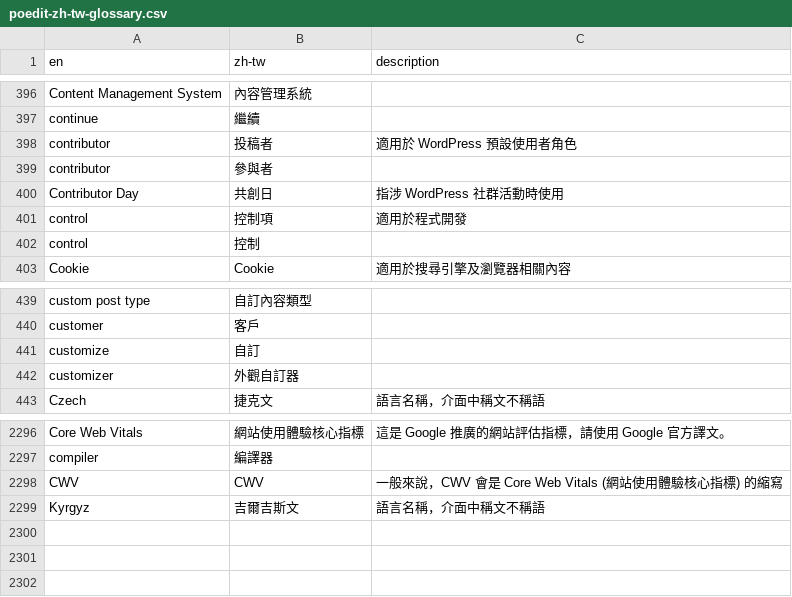
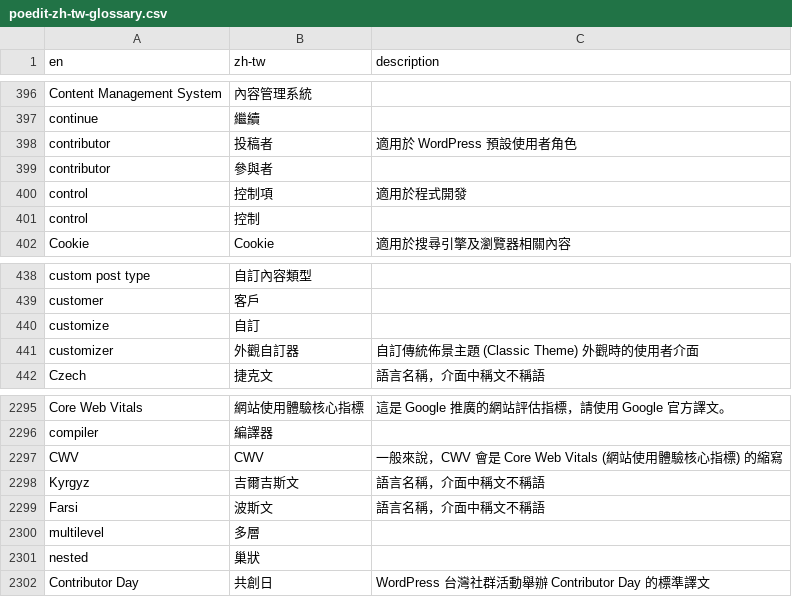
Before and after one commit to alexclassroom/WordPress-zh_TW-Glossary, a CSV file: TM Glossary/poedit-zh-tw-glossary.csv, drawn as a sheet; only a part is shown, gaps mark what is left out.

```diff
--- a/TM Glossary/poedit-zh-tw-glossary.csv
+++ b/TM Glossary/poedit-zh-tw-glossary.csv
@@ -399,3 +399,2 @@ contributor,投稿者,適用於 WordPress 預設使用者角色
 contributor,參與者,
-Contributor Day,共創日,指涉 WordPress 社群活動時使用
 control,控制項,適用於程式開發
@@ -441,3 +440,3 @@ customer,客戶,
 customize,自訂,
-customizer,外觀自訂器,
+customizer,外觀自訂器,自訂傳統佈景主題 (Classic Theme) 外觀時的使用者介面
 Czech,捷克文,語言名稱，介面中稱文不稱語
@@ -2299 +2298,5 @@ CWV,CWV,一般來說，CWV 會是 Core Web Vitals (網站使用體驗核心指
 Kyrgyz,吉爾吉斯文,語言名稱，介面中稱文不稱語
+Farsi,波斯文,語言名稱，介面中稱文不稱語
+multilevel,多層,
+nested,巢狀,
+Contributor Day,共創日,WordPress 台灣社群活動舉辦 Contributor Day 的標準譯文
```
Also changed, not shown: TM Glossary/locale-zh-tw-glossary.csv.
